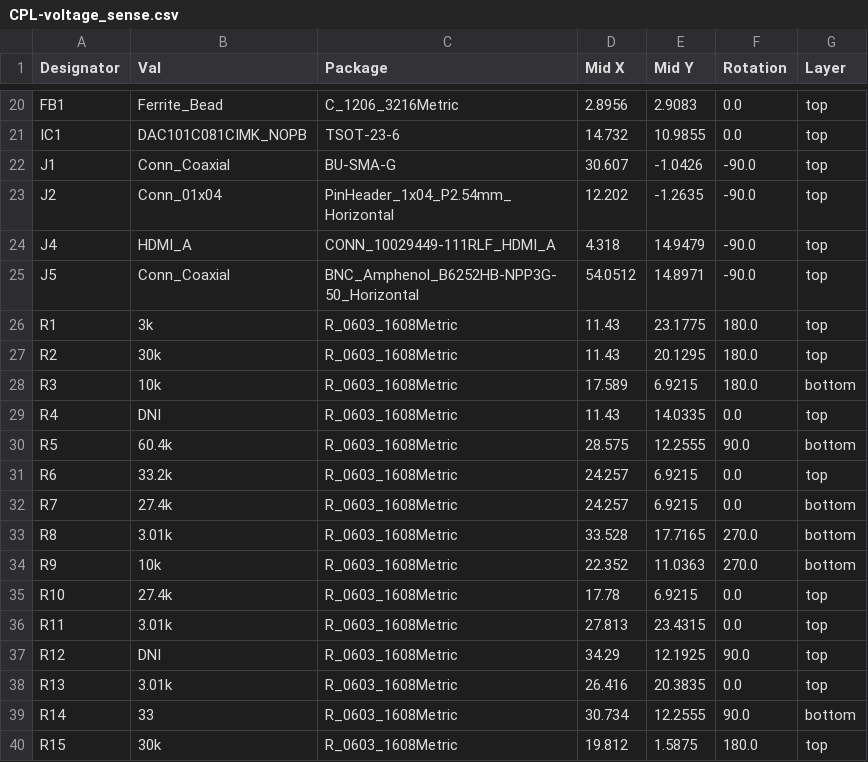
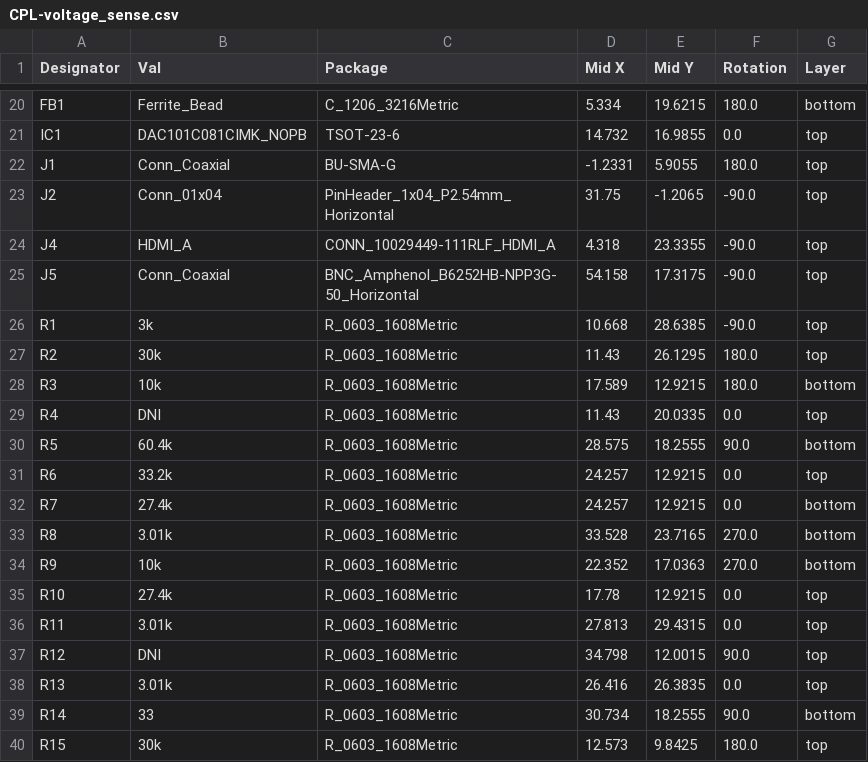
Before and after one commit to lucask07/covg_voltage_sense, a CSV file: jlcpcb/production_files/CPL-voltage_sense.csv, drawn as a sheet; only a part is shown, gaps mark what is left out; the diff covers the shown part only; the diff names each change by its address in the sheet, - before the commit and + after, or states it on an @@ line.

```diff
--- a/jlcpcb/production_files/CPL-voltage_sense.csv
+++ b/jlcpcb/production_files/CPL-voltage_sense.csv
-D20 (Mid X): 2.8956
+D20 (Mid X): 5.334
-E20 (Mid Y): 2.9083
+E20 (Mid Y): 19.6215
-F20 (Rotation): 0.0
+F20 (Rotation): 180.0
-G20 (Layer): top
+G20 (Layer): bottom
-E21 (Mid Y): 10.9855
+E21 (Mid Y): 16.9855
-D22 (Mid X): 30.607
+D22 (Mid X): -1.2331
-E22 (Mid Y): -1.0426
+E22 (Mid Y): 5.9055
-F22 (Rotation): -90.0
+F22 (Rotation): 180.0
-D23 (Mid X): 12.202
+D23 (Mid X): 31.75
-E23 (Mid Y): -1.2635
+E23 (Mid Y): -1.2065
-E24 (Mid Y): 14.9479
+E24 (Mid Y): 23.3355
-D25 (Mid X): 54.0512
+D25 (Mid X): 54.158
-E25 (Mid Y): 14.8971
+E25 (Mid Y): 17.3175
-D26 (Mid X): 11.43
+D26 (Mid X): 10.668
-E26 (Mid Y): 23.1775
+E26 (Mid Y): 28.6385
-F26 (Rotation): 180.0
+F26 (Rotation): -90.0
-E27 (Mid Y): 20.1295
+E27 (Mid Y): 26.1295
-E28 (Mid Y): 6.9215
+E28 (Mid Y): 12.9215
-E29 (Mid Y): 14.0335
+E29 (Mid Y): 20.0335
-E30 (Mid Y): 12.2555
+E30 (Mid Y): 18.2555
-E31:E32 (Mid Y): 6.9215
+E31:E32 (Mid Y): 12.9215
-E33 (Mid Y): 17.7165
+E33 (Mid Y): 23.7165
-E34 (Mid Y): 11.0363
+E34 (Mid Y): 17.0363
-E35 (Mid Y): 6.9215
+E35 (Mid Y): 12.9215
-E36 (Mid Y): 23.4315
+E36 (Mid Y): 29.4315
-D37 (Mid X): 34.29
+D37 (Mid X): 34.798
-E37 (Mid Y): 12.1925
+E37 (Mid Y): 12.0015
-E38 (Mid Y): 20.3835
+E38 (Mid Y): 26.3835
-E39 (Mid Y): 12.2555
+E39 (Mid Y): 18.2555
-D40 (Mid X): 19.812
+D40 (Mid X): 12.573
-E40 (Mid Y): 1.5875
+E40 (Mid Y): 9.8425
```
Also changed, not shown: 52 edited cells elsewhere in this file, jlcpcb/production_files/BOM-voltage_sense.csv, 25 other files.
